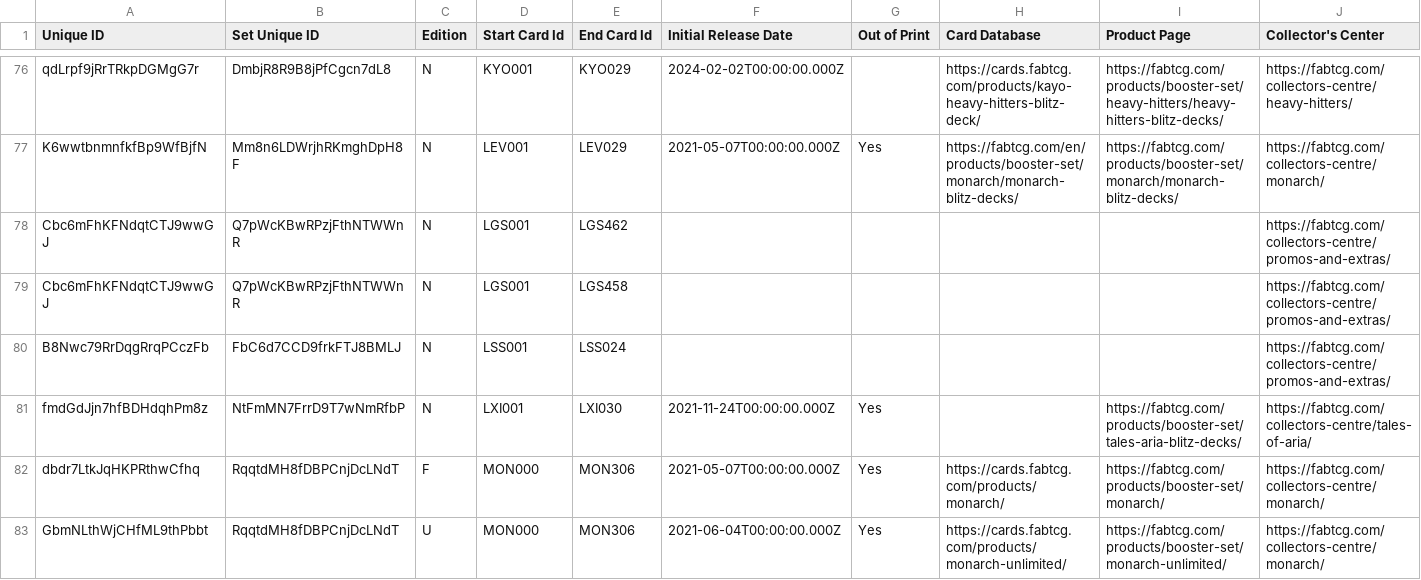
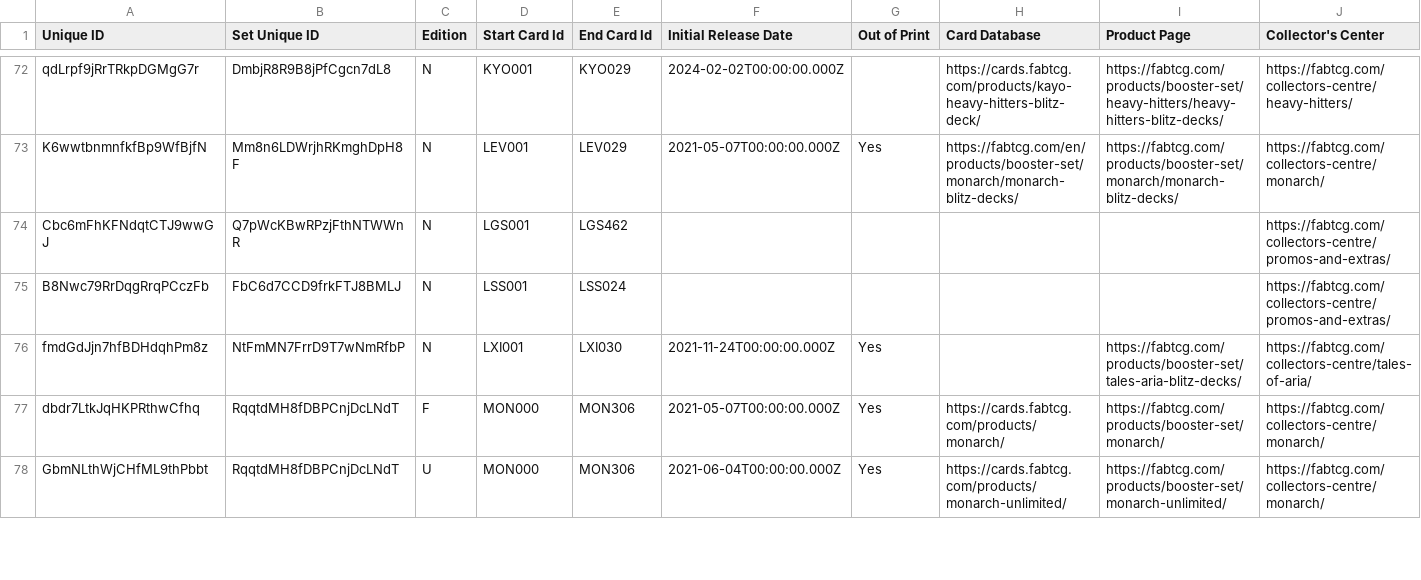
Before and after one commit to schubam/flesh-and-blood-cards, a CSV file: csvs/english/set-printing.csv, drawn as a sheet; only a part is shown, gaps mark what is left out; rows hold the shown columns only; the diff covers the shown part only; the diff names each change by its address in the sheet, - before the commit and + after, or states it on an @@ line.

Commit message:
Dedupe set printings whose card range the merge kept twice
The upstream/outbreak merge kept both the old and the extended range for
seven sets because the merge key included the end card id: AMA, GEM,
HER, JDG, LGS, MPA and XXX. Upstream carries only the extended row.
Keep the row with the larger end card id for each set printing unique id.

```diff
--- a/csvs/english/set-printing.csv
+++ b/csvs/english/set-printing.csv
-row 79: Cbc6mFhKFNdqtCTJ9wwGJ | Q7pWcKBwRPzjFthNTWWnR | N | LGS001 | LGS458 |  |  |  |  | https://fabtcg.com/collectors-centre/promos-and-extras/
```
Also changed, not shown: 6 removed rows elsewhere in this file, 1 other file.
